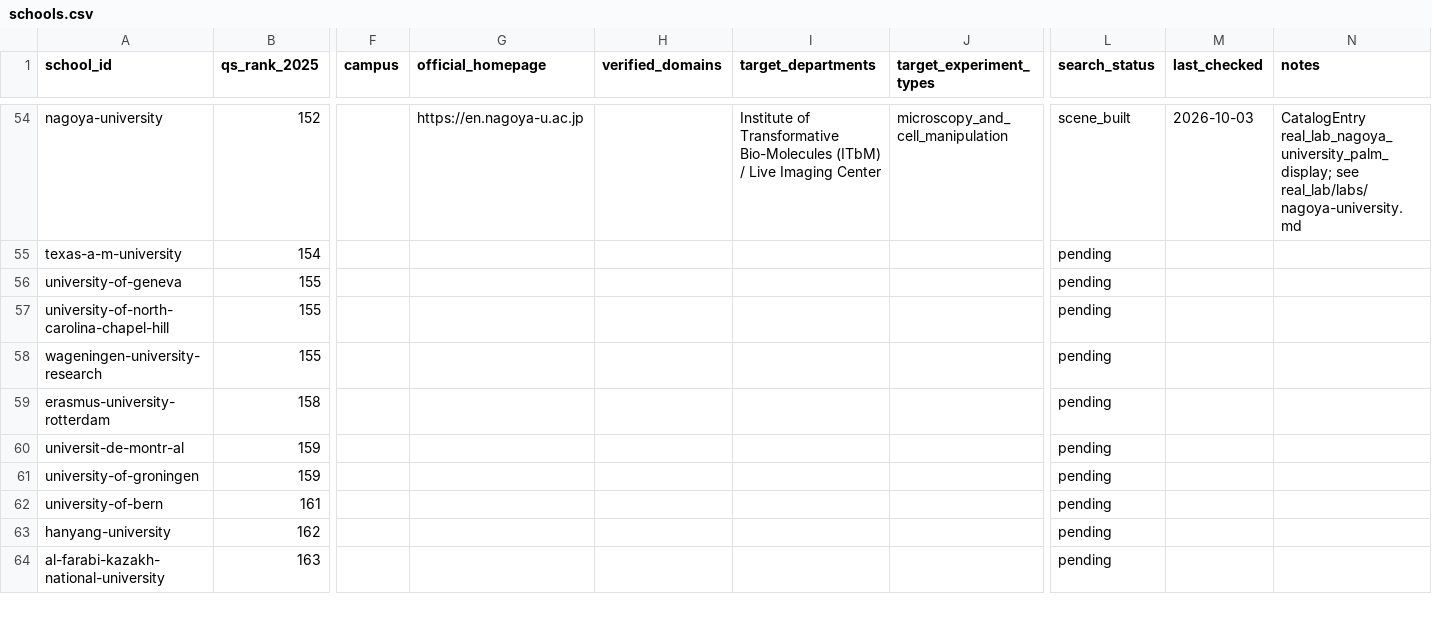
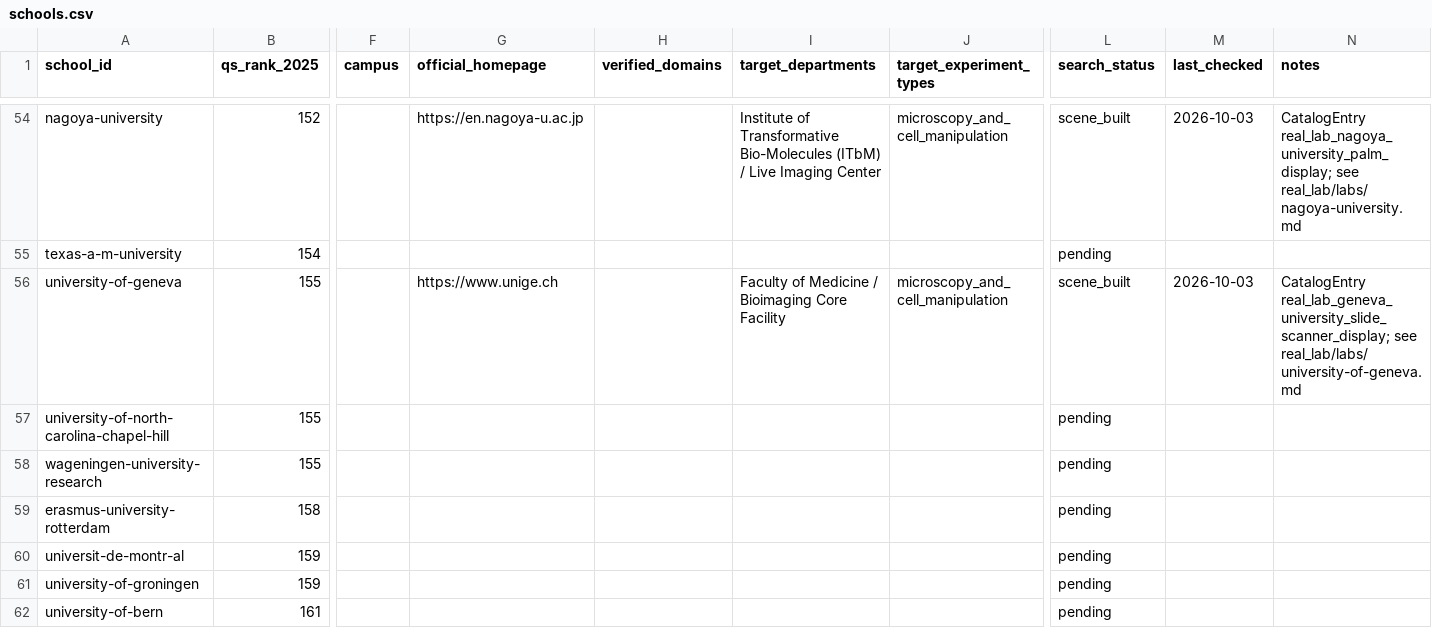
Before and after one commit to RobotEurekaLab/Hooke, a CSV file: real_lab/schools.csv, drawn as a sheet; only a part is shown, gaps mark what is left out; the shorter side is filled out with more unchanged rows; the diff names each change by its address in the sheet, - before the commit and + after, or states it on an @@ line.

Commit message:
Real lab reconstruction: build University of Geneva slide scanner scene
Representative Olympus-VS120-style slide scanner (sliding slide tray)
for Room C06.1533.a, Bioimaging Core Facility, CMU Building C,
University of Geneva -- one of the two strongest candidates in its
batch, with named rooms, equipment-to-room assignments, and named
operating staff confirmed on the facility's own page. Verified via
real MuJoCo (loads, resets, renders, expert completes).

```diff
--- a/real_lab/schools.csv
+++ b/real_lab/schools.csv
-G56 (official_homepage): (empty)
+G56 (official_homepage): https://www.unige.ch
-I56 (target_departments): (empty)
+I56 (target_departments): Faculty of Medicine / Bioimaging Core Facility
-J56 (target_experiment_types): (empty)
+J56 (target_experiment_types): microscopy_and_cell_manipulation
-L56 (search_status): pending
+L56 (search_status): scene_built
-M56 (last_checked): (empty)
+M56 (last_checked): 2026-10-03
-N56 (notes): (empty)
+N56 (notes): CatalogEntry real_lab_geneva_university_slide_scanner_display; see real_lab/labs/university-of-geneva.md
```
Also changed, not shown: 4 other files.
